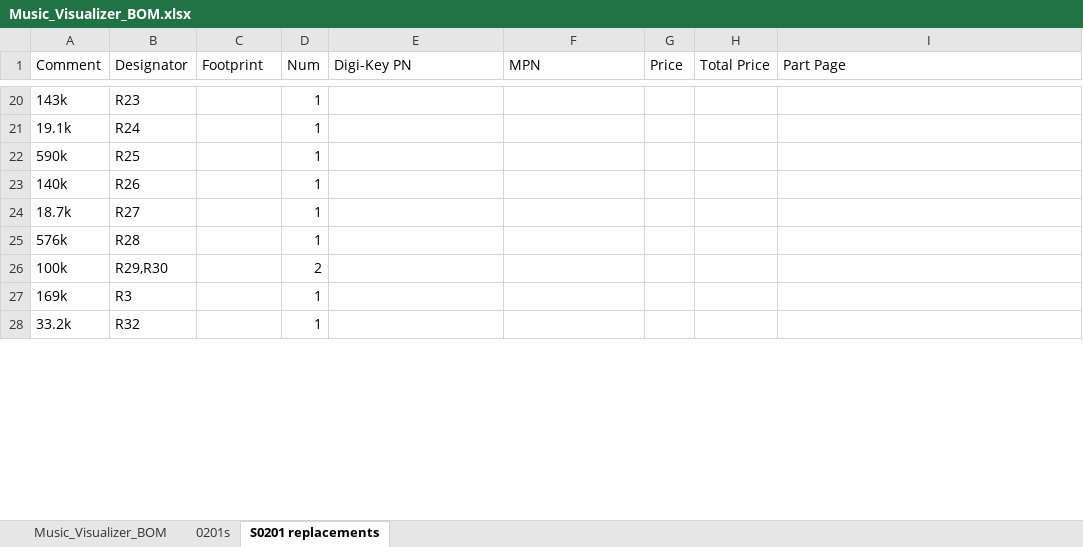
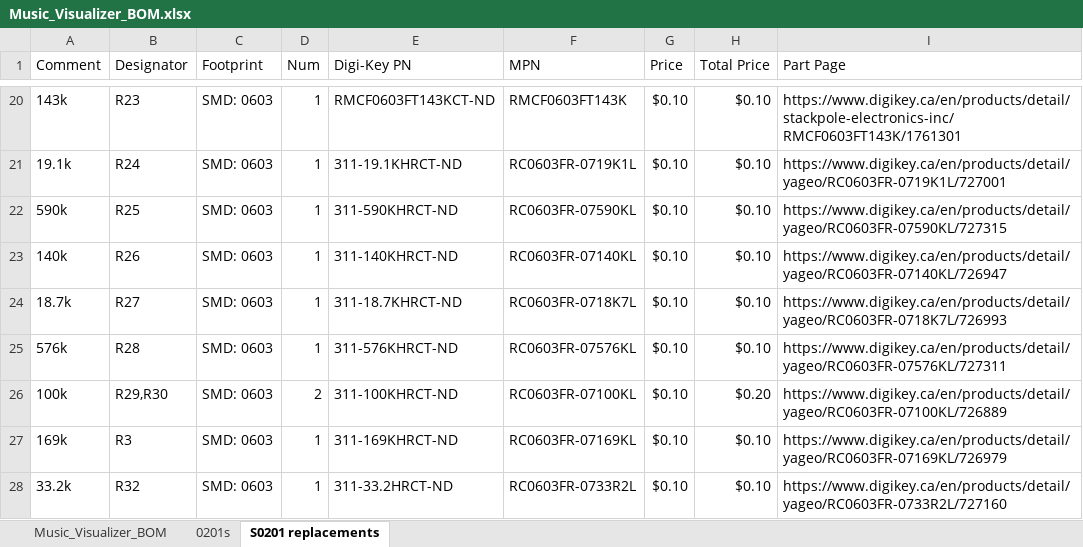
Before and after one commit to GhanGhan/Music_Visualizer, an Excel workbook: Documents/Music_Visualizer_BOM.xlsx, sheet S0201 replacements, drawn as a sheet; only a part is shown, gaps mark what is left out; values as stored, in another font and other column widths than the file's, no borders; the diff covers the shown part only; the diff names each change by its address in the sheet, - before the commit and + after, or states it on an @@ line.

Commit message:
Sourced 0603 replacements for 0201 components

```diff
--- a/Documents/Music_Visualizer_BOM.xlsx (sheet S0201 replacements)
+++ b/Documents/Music_Visualizer_BOM.xlsx (sheet S0201 replacements)
-C20:C28 (Footprint): (empty)
+C20:C28 (Footprint): SMD: 0603
-E20 (Digi-Key PN): (empty)
+E20 (Digi-Key PN): RMCF0603FT143KCT-ND
-F20 (MPN): (empty)
+F20 (MPN): RMCF0603FT143K
-G20:G28 (Price): (empty)
+G20:G28 (Price): $0.10
-H20:H25 (Total Price): (empty)
+H20:H25 (Total Price): $0.10
-I20 (Part Page): (empty)
+I20 (Part Page): https://www.digikey.ca/en/products/detail/stackpole-electronics-inc/RMCF0603FT143K/1761301
-E21 (Digi-Key PN): (empty)
+E21 (Digi-Key PN): 311-19.1KHRCT-ND
-F21 (MPN): (empty)
+F21 (MPN): RC0603FR-0719K1L
-I21 (Part Page): (empty)
+I21 (Part Page): https://www.digikey.ca/en/products/detail/yageo/RC0603FR-0719K1L/727001
-E22 (Digi-Key PN): (empty)
+E22 (Digi-Key PN): 311-590KHRCT-ND
-F22 (MPN): (empty)
+F22 (MPN): RC0603FR-07590KL
-I22 (Part Page): (empty)
+I22 (Part Page): https://www.digikey.ca/en/products/detail/yageo/RC0603FR-07590KL/727315
-E23 (Digi-Key PN): (empty)
+E23 (Digi-Key PN): 311-140KHRCT-ND
-F23 (MPN): (empty)
+F23 (MPN): RC0603FR-07140KL
-I23 (Part Page): (empty)
+I23 (Part Page): https://www.digikey.ca/en/products/detail/yageo/RC0603FR-07140KL/726947
-E24 (Digi-Key PN): (empty)
+E24 (Digi-Key PN): 311-18.7KHRCT-ND
-F24 (MPN): (empty)
+F24 (MPN): RC0603FR-0718K7L
-I24 (Part Page): (empty)
+I24 (Part Page): https://www.digikey.ca/en/products/detail/yageo/RC0603FR-0718K7L/726993
-E25 (Digi-Key PN): (empty)
+E25 (Digi-Key PN): 311-576KHRCT-ND
-F25 (MPN): (empty)
+F25 (MPN): RC0603FR-07576KL
-I25 (Part Page): (empty)
+I25 (Part Page): https://www.digikey.ca/en/products/detail/yageo/RC0603FR-07576KL/727311
-E26 (Digi-Key PN): (empty)
+E26 (Digi-Key PN): 311-100KHRCT-ND
-F26 (MPN): (empty)
+F26 (MPN): RC0603FR-07100KL
-H26 (Total Price): (empty)
+H26 (Total Price): $0.20
-I26 (Part Page): (empty)
+I26 (Part Page): https://www.digikey.ca/en/products/detail/yageo/RC0603FR-07100KL/726889
-E27 (Digi-Key PN): (empty)
+E27 (Digi-Key PN): 311-169KHRCT-ND
-F27 (MPN): (empty)
+F27 (MPN): RC0603FR-07169KL
-H27:H28 (Total Price): (empty)
+H27:H28 (Total Price): $0.10
-I27 (Part Page): (empty)
+I27 (Part Page): https://www.digikey.ca/en/products/detail/yageo/RC0603FR-07169KL/726979
-E28 (Digi-Key PN): (empty)
+E28 (Digi-Key PN): 311-33.2HRCT-ND
-F28 (MPN): (empty)
+F28 (MPN): RC0603FR-0733R2L
-I28 (Part Page): (empty)
+I28 (Part Page): https://www.digikey.ca/en/products/detail/yageo/RC0603FR-0733R2L/727160
```
Also changed, not shown: 282 edited cells elsewhere in this sheet, 3 other files.
